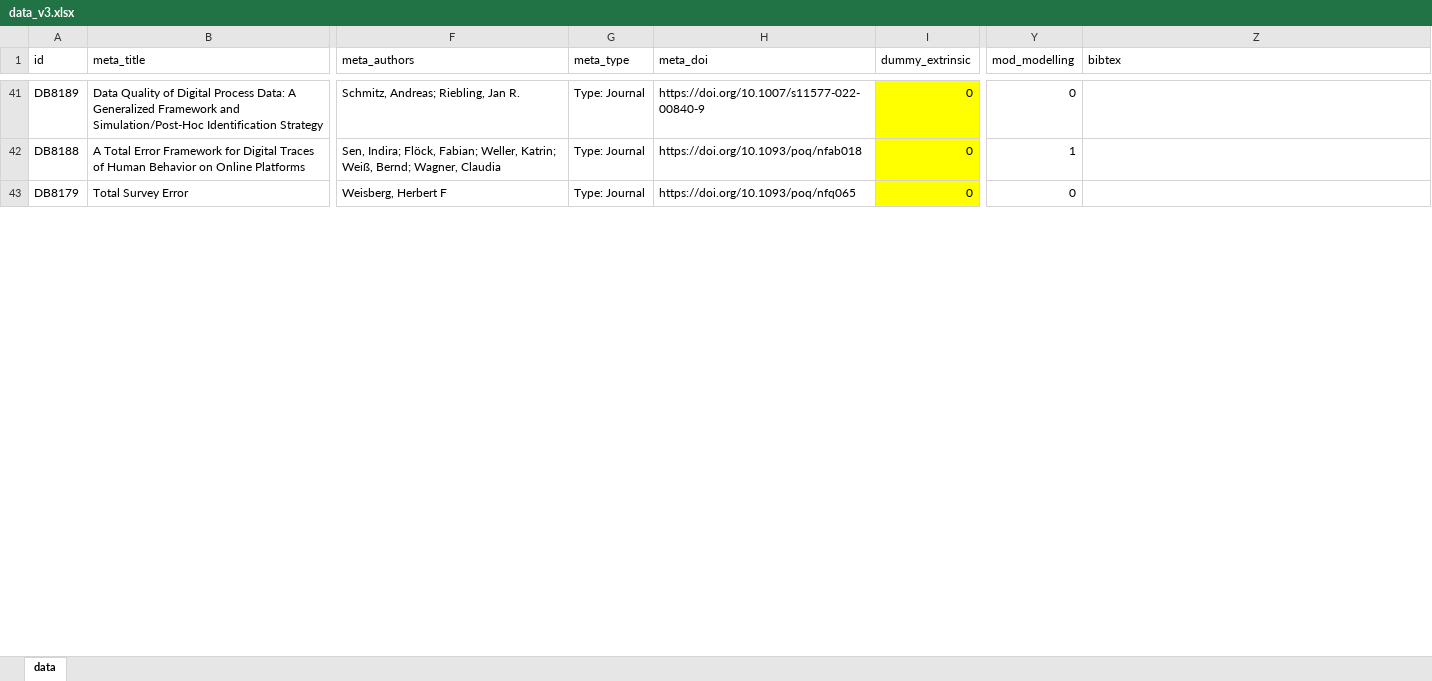
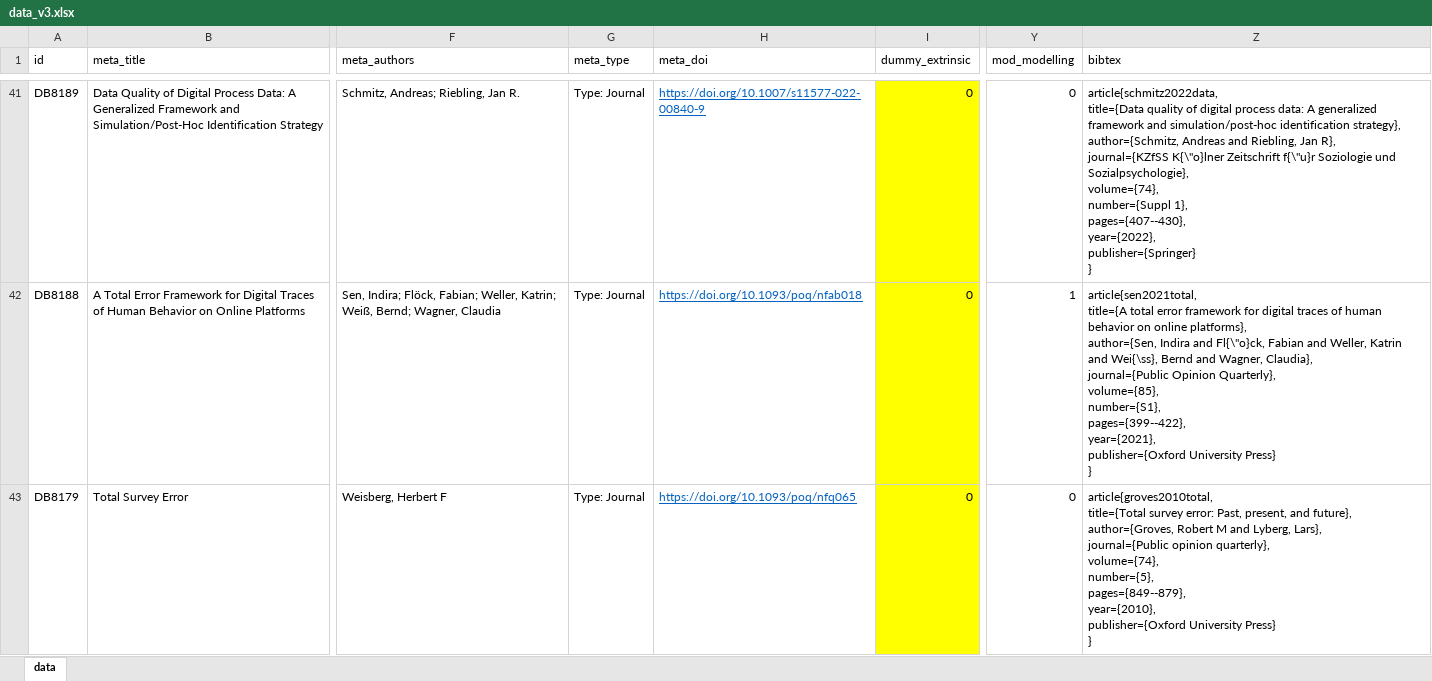
Before and after one commit to FelixBergstein/ShinyGesis, an Excel workbook: data/data_v3.xlsx, sheet data, drawn as a sheet; only a part is shown, gaps mark what is left out; values as stored, in another font and other column widths than the file's, no borders; ↵ is a line break in a cell; the diff covers the shown part only; the diff names each change by its address in the sheet, - before the commit and + after, or states it on an @@ line.

Commit message:
Add files via upload

```diff
--- a/data/data_v3.xlsx (sheet data)
+++ b/data/data_v3.xlsx (sheet data)
@@ H41:H43 underline: off → on, text colour: black → #0563C1 @@
-Z41 (bibtex): (empty)
+Z41 (bibtex): article{schmitz2022data, ↵ title={Data quality of digital process data: A generalized framework and simulation/post-hoc identification strategy}, ↵ author={Schmitz, Andreas and Riebling, Jan R}, ↵ journal={KZfSS K{\"o}lner Zeitschrift f{\"u}r Soziologie und Sozialpsychologie}, ↵ volume={74}, ↵ number={Suppl 1}, ↵ pages={407--430}, ↵ year={2022}, ↵ publisher={Springer} ↵ }
-Z42 (bibtex): (empty)
+Z42 (bibtex): article{sen2021total, ↵ title={A total error framework for digital traces of human behavior on online platforms}, ↵ author={Sen, Indira and Fl{\"o}ck, Fabian and Weller, Katrin and Wei{\ss}, Bernd and Wagner, Claudia}, ↵ journal={Public Opinion Quarterly}, ↵ volume={85}, ↵ number={S1}, ↵ pages={399--422}, ↵ year={2021}, ↵ publisher={Oxford University Press} ↵ }
-Z43 (bibtex): (empty)
+Z43 (bibtex): article{groves2010total, ↵ title={Total survey error: Past, present, and future}, ↵ author={Groves, Robert M and Lyberg, Lars}, ↵ journal={Public opinion quarterly}, ↵ volume={74}, ↵ number={5}, ↵ pages={849--879}, ↵ year={2010}, ↵ publisher={Oxford University Press} ↵ }
```
Also changed, not shown: 42 edited cells and cell formats elsewhere in this sheet.
